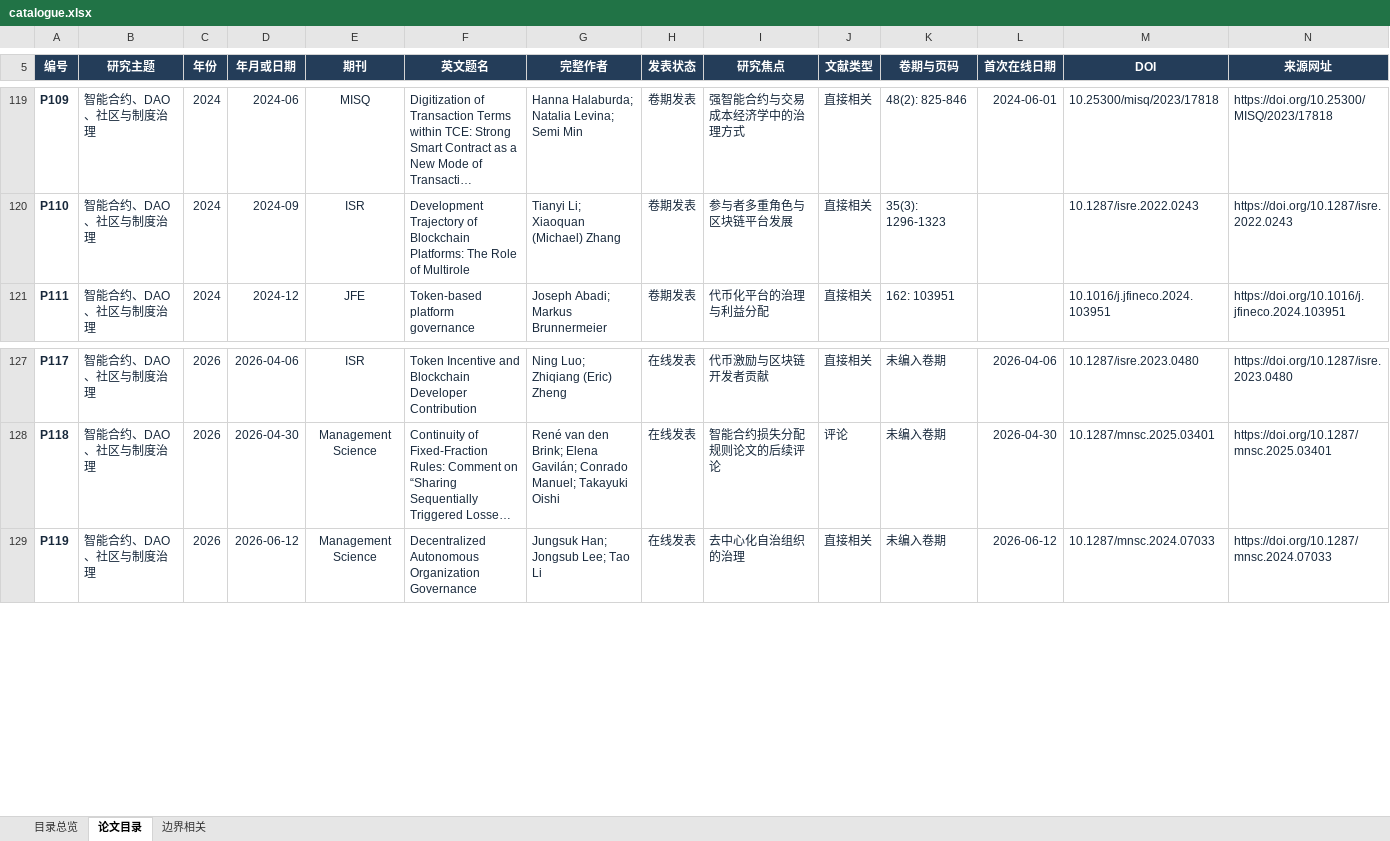
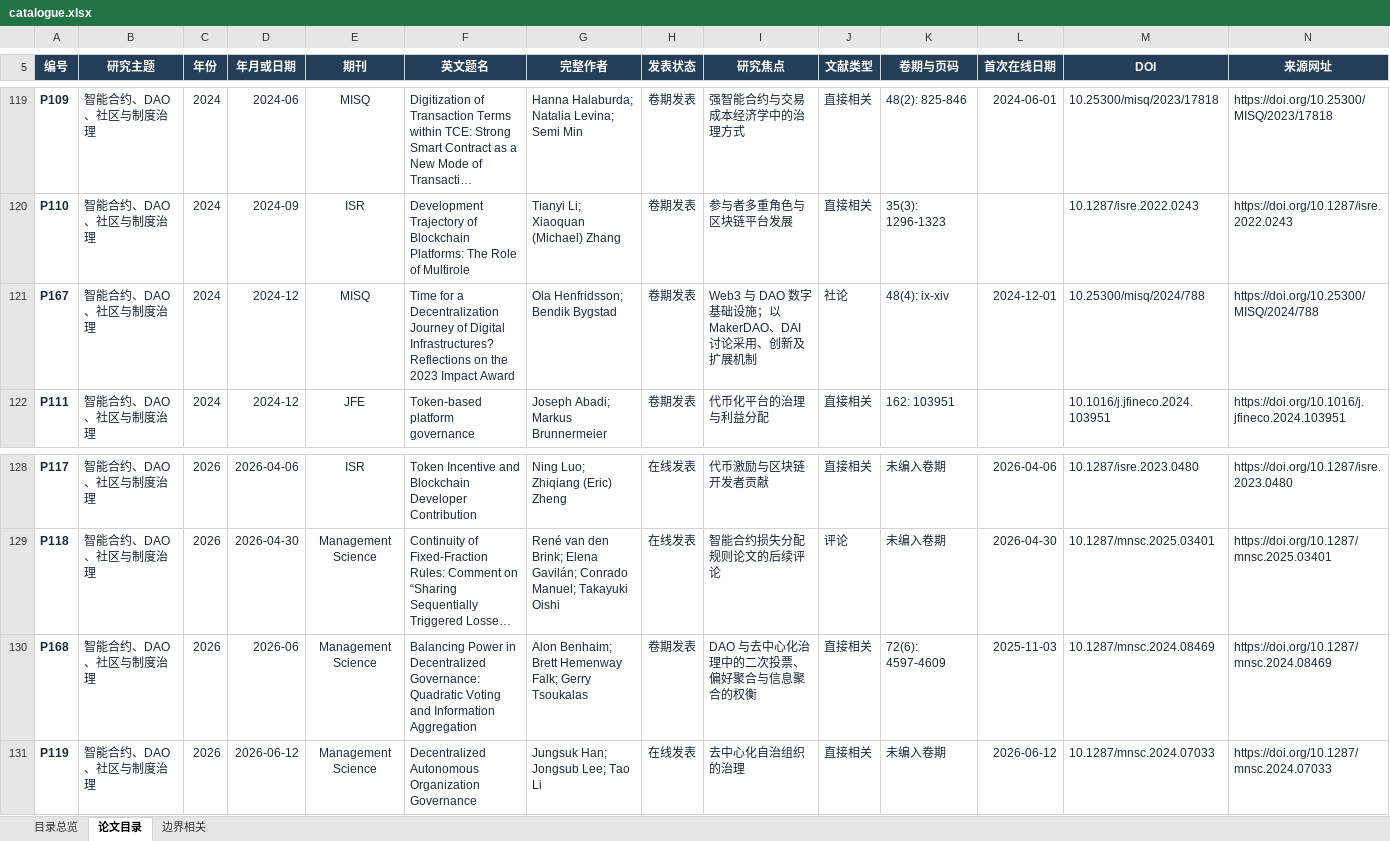
Before and after one commit to jianping-fu/jianping-fu.github.io, an Excel workbook: downloads/catalogue.xlsx, sheet 论文目录, drawn as a sheet; only a part is shown, gaps mark what is left out; long unchanged cells end in …; values as stored, in another font and other column widths than the file's, no borders; conditional formats and table styles not drawn; rows hold the shown columns only; the diff names each change by its address in the sheet, - before the commit and + after, or states it on an @@ line.

```diff
--- a/downloads/catalogue.xlsx (sheet 论文目录)
+++ b/downloads/catalogue.xlsx (sheet 论文目录)
+row 121: P167 | 智能合约、DAO、社区与制度治理 | 2024 | 2024-12 | MISQ | Time for a Decentralization Journey of Digital Infrastructures? Reflections on the 2023 Impact Award | Ola Henfridsson; Bendik Bygstad | 卷期发表 | Web3 与 DAO 数字基础设施；以 MakerDAO、DAI 讨论采用、创新及扩展机制 | 社论 | 48(4): ix-xiv | 2024-12-01 | 10.25300/misq/2024/788 | https://doi.org/10.25300/MISQ/2024/788
+row 130: P168 | 智能合约、DAO、社区与制度治理 | 2026 | 2026-06 | Management Science | Balancing Power in Decentralized Governance: Quadratic Voting and Information Aggregation | Alon Benhaim; Brett Hemenway Falk; Gerry Tsoukalas | 卷期发表 | DAO 与去中心化治理中的二次投票、偏好聚合与信息聚合的权衡 | 直接相关 | 72(6): 4597-4609 | 2025-11-03 | 10.1287/mnsc.2024.08469 | https://doi.org/10.1287/mnsc.2024.08469
```
Also changed, not shown: sheet 边界相关, sheet 目录总览, formulas that keep their value, 10 other files.
